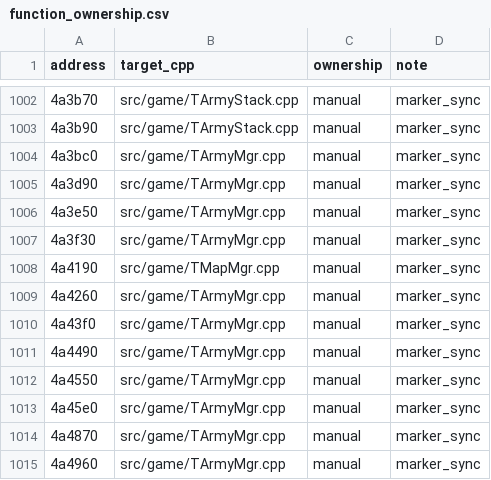
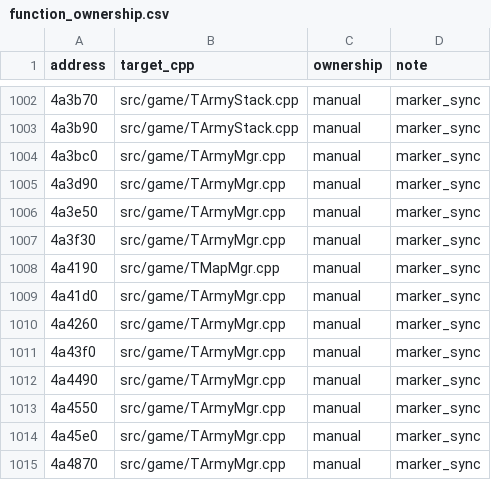
Before and after one commit to agluszak/imperialism-decomp, a CSV file: config/function_ownership.csv, drawn as a sheet; only a part is shown, gaps mark what is left out; the shorter side is filled out with more unchanged rows; the diff names each change by its address in the sheet, - before the commit and + after, or states it on an @@ line.

```diff
--- a/config/function_ownership.csv
+++ b/config/function_ownership.csv
+row 1009: 4a41d0 | src/game/TArmyMgr.cpp | manual | marker_sync
```
Also changed, not shown: 10 other files.
